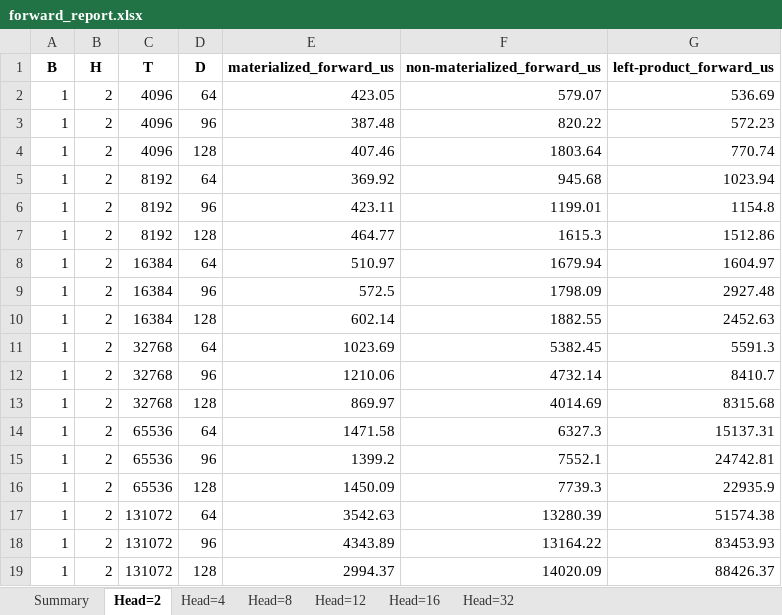
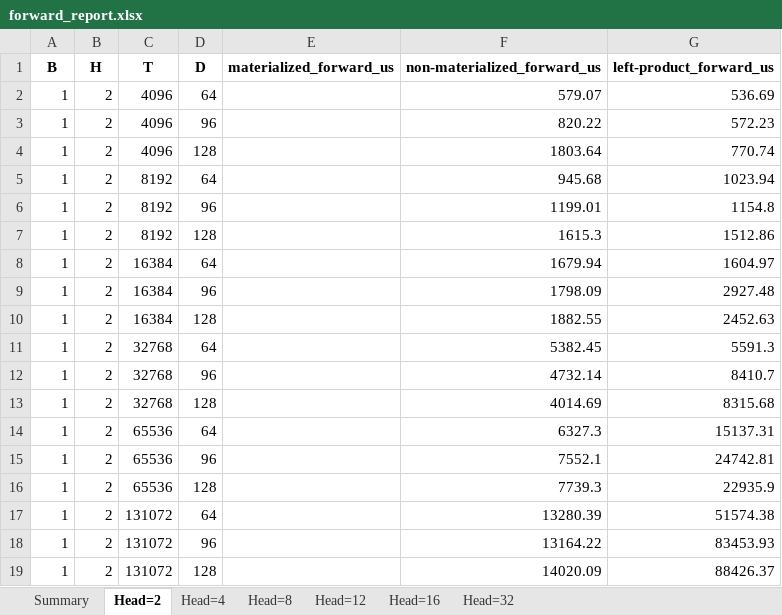
Before and after one commit to ZhenfengSu/FLA_Speed_Eval, an Excel workbook: log_forward_backward/forward_report.xlsx, sheet Head=2, drawn as a sheet; values as stored, in another font and other column widths than the file's, no borders; the diff names each change by its address in the sheet, - before the commit and + after, or states it on an @@ line.

```diff
--- a/log_forward_backward/forward_report.xlsx (sheet Head=2)
+++ b/log_forward_backward/forward_report.xlsx (sheet Head=2)
-E2 (materialized_forward_us): 423.05
+E2 (materialized_forward_us): (empty)
-E3 (materialized_forward_us): 387.48
+E3 (materialized_forward_us): (empty)
-E4 (materialized_forward_us): 407.46
+E4 (materialized_forward_us): (empty)
-E5 (materialized_forward_us): 369.92
+E5 (materialized_forward_us): (empty)
-E6 (materialized_forward_us): 423.11
+E6 (materialized_forward_us): (empty)
-E7 (materialized_forward_us): 464.77
+E7 (materialized_forward_us): (empty)
-E8 (materialized_forward_us): 510.97
+E8 (materialized_forward_us): (empty)
-E9 (materialized_forward_us): 572.5
+E9 (materialized_forward_us): (empty)
-E10 (materialized_forward_us): 602.14
+E10 (materialized_forward_us): (empty)
-E11 (materialized_forward_us): 1023.69
+E11 (materialized_forward_us): (empty)
-E12 (materialized_forward_us): 1210.06
+E12 (materialized_forward_us): (empty)
-E13 (materialized_forward_us): 869.97
+E13 (materialized_forward_us): (empty)
-E14 (materialized_forward_us): 1471.58
+E14 (materialized_forward_us): (empty)
-E15 (materialized_forward_us): 1399.2
+E15 (materialized_forward_us): (empty)
-E16 (materialized_forward_us): 1450.09
+E16 (materialized_forward_us): (empty)
-E17 (materialized_forward_us): 3542.63
+E17 (materialized_forward_us): (empty)
-E18 (materialized_forward_us): 4343.89
+E18 (materialized_forward_us): (empty)
-E19 (materialized_forward_us): 2994.37
+E19 (materialized_forward_us): (empty)
```
Also changed, not shown: sheet Summary, sheet Head=32, sheet Head=16, sheet Head=4, sheet Head=12, sheet Head=8, log_forward_backward/backward_report.xlsx, 1 other file.
